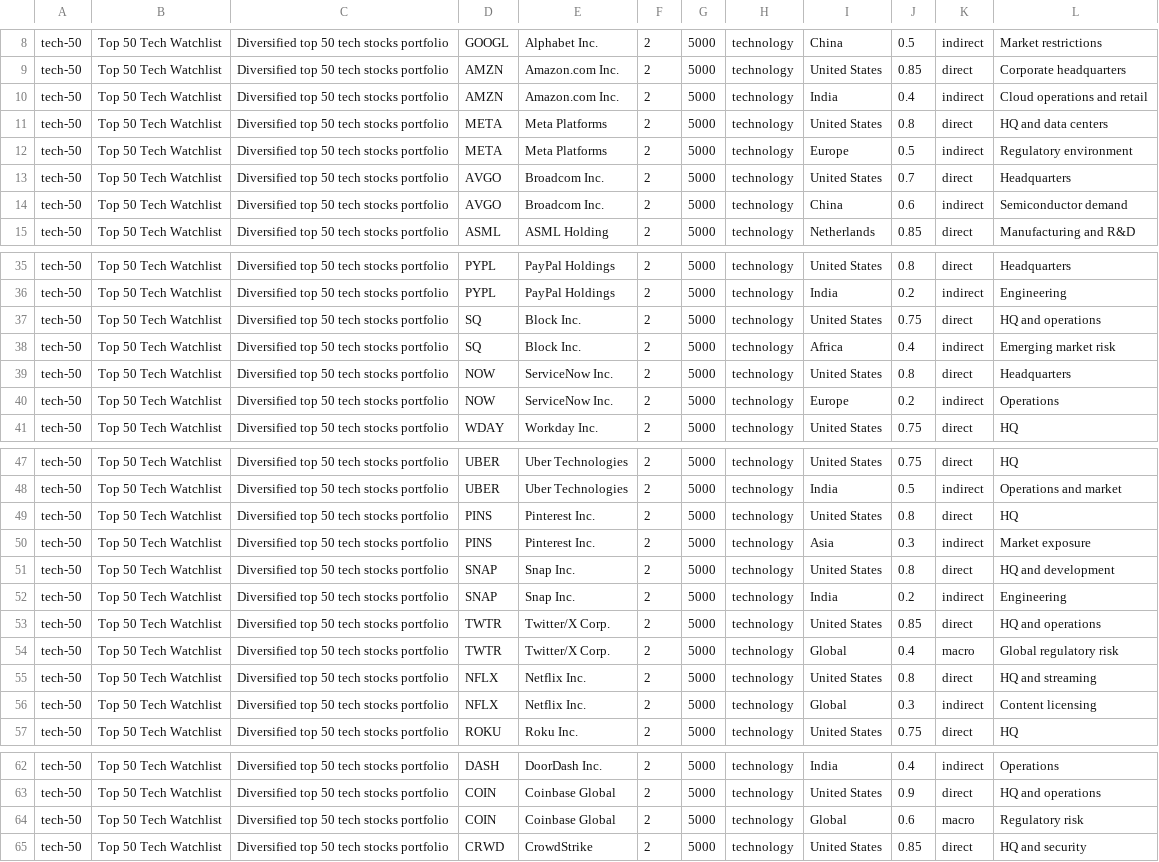
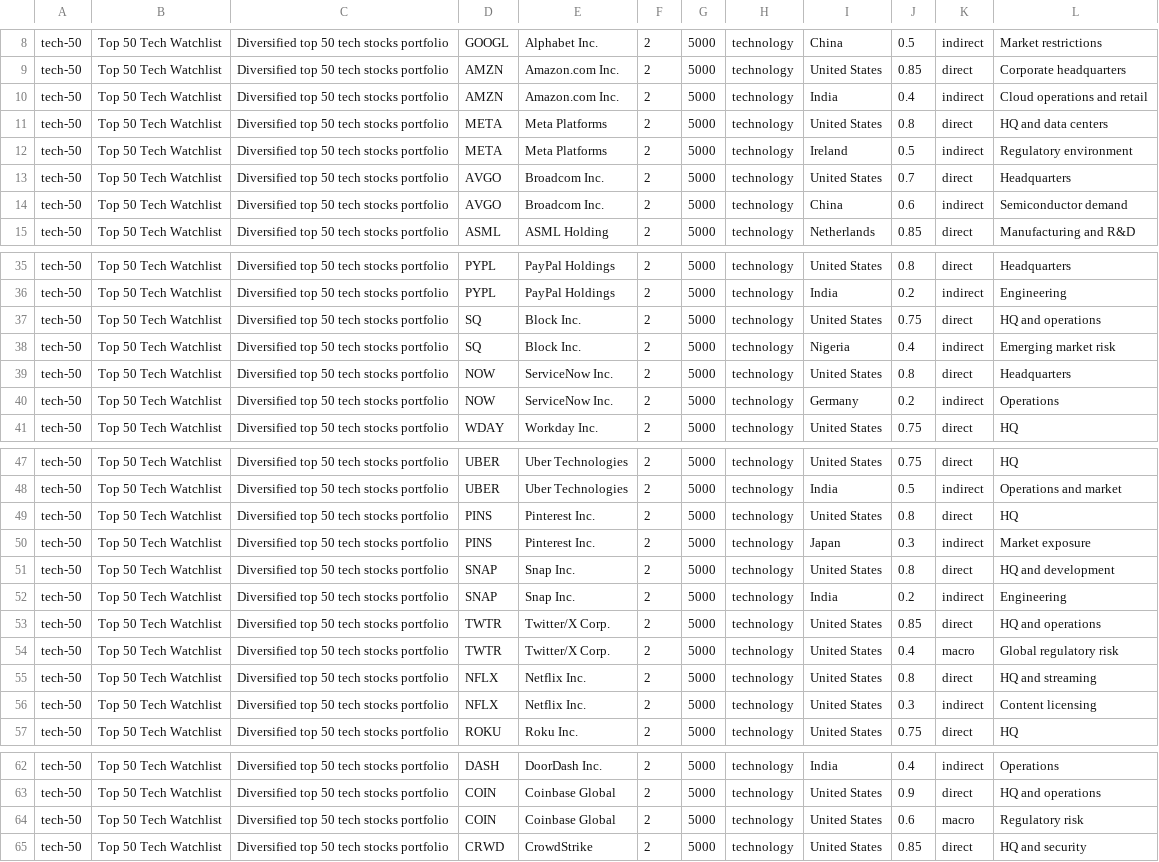
Before and after one commit to CasCtrl/geopolitical-dashboard, a CSV file: public/datasets-tech50.csv, drawn as a sheet; only a part is shown, gaps mark what is left out.

```diff
--- a/public/datasets-tech50.csv
+++ b/public/datasets-tech50.csv
@@ -11,3 +11,3 @@ tech-50,Top 50 Tech Watchlist,Diversified top 50 tech stocks portfolio,AMZN,Amaz
 tech-50,Top 50 Tech Watchlist,Diversified top 50 tech stocks portfolio,META,Meta Platforms,2,5000,technology,United States,0.8,direct,HQ and data centers
-tech-50,Top 50 Tech Watchlist,Diversified top 50 tech stocks portfolio,META,Meta Platforms,2,5000,technology,Europe,0.5,indirect,Regulatory environment
+tech-50,Top 50 Tech Watchlist,Diversified top 50 tech stocks portfolio,META,Meta Platforms,2,5000,technology,Ireland,0.5,indirect,Regulatory environment
 tech-50,Top 50 Tech Watchlist,Diversified top 50 tech stocks portfolio,AVGO,Broadcom Inc.,2,5000,technology,United States,0.7,direct,Headquarters
@@ -37,5 +37,5 @@ tech-50,Top 50 Tech Watchlist,Diversified top 50 tech stocks portfolio,PYPL,PayP
 tech-50,Top 50 Tech Watchlist,Diversified top 50 tech stocks portfolio,SQ,Block Inc.,2,5000,technology,United States,0.75,direct,HQ and operations
-tech-50,Top 50 Tech Watchlist,Diversified top 50 tech stocks portfolio,SQ,Block Inc.,2,5000,technology,Africa,0.4,indirect,Emerging market risk
+tech-50,Top 50 Tech Watchlist,Diversified top 50 tech stocks portfolio,SQ,Block Inc.,2,5000,technology,Nigeria,0.4,indirect,Emerging market risk
 tech-50,Top 50 Tech Watchlist,Diversified top 50 tech stocks portfolio,NOW,ServiceNow Inc.,2,5000,technology,United States,0.8,direct,Headquarters
-tech-50,Top 50 Tech Watchlist,Diversified top 50 tech stocks portfolio,NOW,ServiceNow Inc.,2,5000,technology,Europe,0.2,indirect,Operations
+tech-50,Top 50 Tech Watchlist,Diversified top 50 tech stocks portfolio,NOW,ServiceNow Inc.,2,5000,technology,Germany,0.2,indirect,Operations
 tech-50,Top 50 Tech Watchlist,Diversified top 50 tech stocks portfolio,WDAY,Workday Inc.,2,5000,technology,United States,0.75,direct,HQ
@@ -49,3 +49,3 @@ tech-50,Top 50 Tech Watchlist,Diversified top 50 tech stocks portfolio,UBER,Uber
 tech-50,Top 50 Tech Watchlist,Diversified top 50 tech stocks portfolio,PINS,Pinterest Inc.,2,5000,technology,United States,0.8,direct,HQ
-tech-50,Top 50 Tech Watchlist,Diversified top 50 tech stocks portfolio,PINS,Pinterest Inc.,2,5000,technology,Asia,0.3,indirect,Market exposure
+tech-50,Top 50 Tech Watchlist,Diversified top 50 tech stocks portfolio,PINS,Pinterest Inc.,2,5000,technology,Japan,0.3,indirect,Market exposure
 tech-50,Top 50 Tech Watchlist,Diversified top 50 tech stocks portfolio,SNAP,Snap Inc.,2,5000,technology,United States,0.8,direct,HQ and development
@@ -53,5 +53,5 @@ tech-50,Top 50 Tech Watchlist,Diversified top 50 tech stocks portfolio,SNAP,Snap
 tech-50,Top 50 Tech Watchlist,Diversified top 50 tech stocks portfolio,TWTR,Twitter/X Corp.,2,5000,technology,United States,0.85,direct,HQ and operations
-tech-50,Top 50 Tech Watchlist,Diversified top 50 tech stocks portfolio,TWTR,Twitter/X Corp.,2,5000,technology,Global,0.4,macro,Global regulatory risk
+tech-50,Top 50 Tech Watchlist,Diversified top 50 tech stocks portfolio,TWTR,Twitter/X Corp.,2,5000,technology,United States,0.4,macro,Global regulatory risk
 tech-50,Top 50 Tech Watchlist,Diversified top 50 tech stocks portfolio,NFLX,Netflix Inc.,2,5000,technology,United States,0.8,direct,HQ and streaming
-tech-50,Top 50 Tech Watchlist,Diversified top 50 tech stocks portfolio,NFLX,Netflix Inc.,2,5000,technology,Global,0.3,indirect,Content licensing
+tech-50,Top 50 Tech Watchlist,Diversified top 50 tech stocks portfolio,NFLX,Netflix Inc.,2,5000,technology,United States,0.3,indirect,Content licensing
 tech-50,Top 50 Tech Watchlist,Diversified top 50 tech stocks portfolio,ROKU,Roku Inc.,2,5000,technology,United States,0.75,direct,HQ
@@ -63,3 +63,3 @@ tech-50,Top 50 Tech Watchlist,Diversified top 50 tech stocks portfolio,DASH,Door
 tech-50,Top 50 Tech Watchlist,Diversified top 50 tech stocks portfolio,COIN,Coinbase Global,2,5000,technology,United States,0.9,direct,HQ and operations
-tech-50,Top 50 Tech Watchlist,Diversified top 50 tech stocks portfolio,COIN,Coinbase Global,2,5000,technology,Global,0.6,macro,Regulatory risk
+tech-50,Top 50 Tech Watchlist,Diversified top 50 tech stocks portfolio,COIN,Coinbase Global,2,5000,technology,United States,0.6,macro,Regulatory risk
 tech-50,Top 50 Tech Watchlist,Diversified top 50 tech stocks portfolio,CRWD,CrowdStrike,2,5000,technology,United States,0.85,direct,HQ and security
```
Also changed, not shown: public/datasets.csv.
